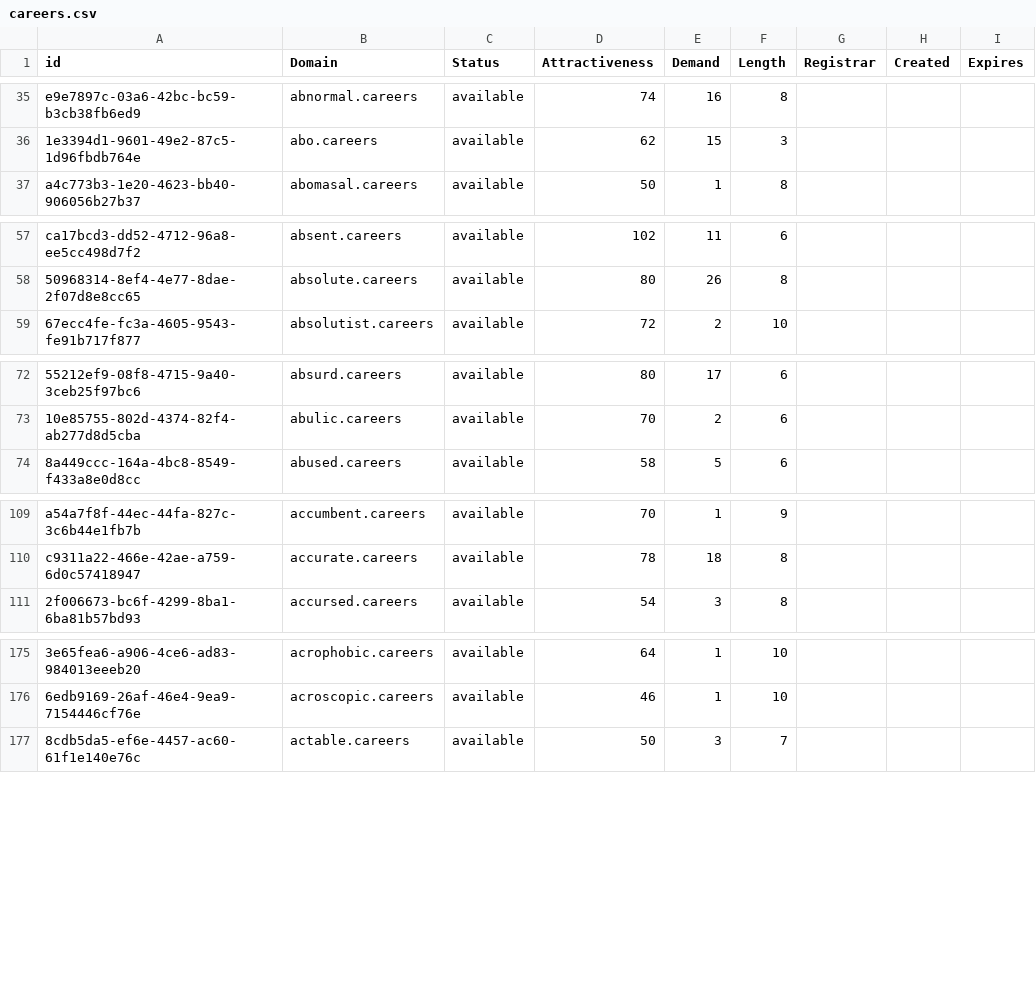
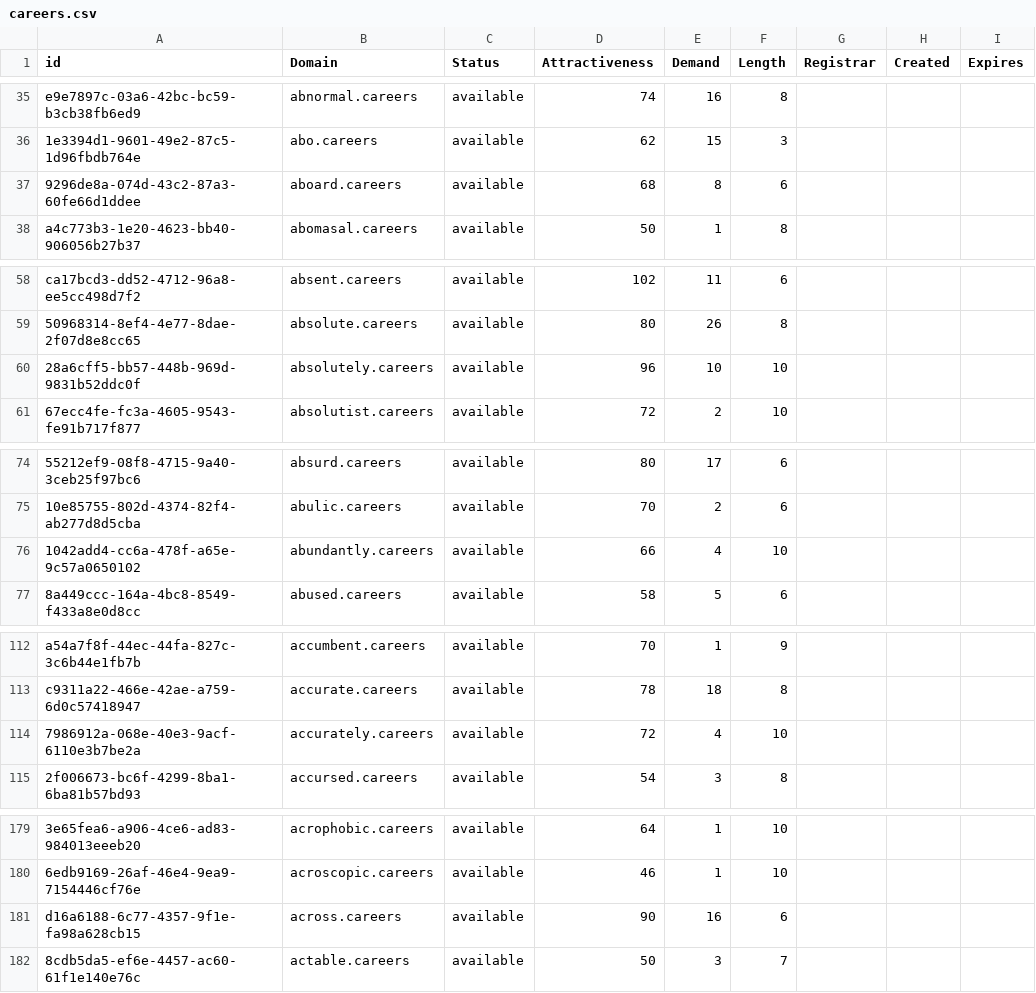
Before and after one commit to UniqueDomains/careers-oneword-domains, a CSV file: careers.csv, drawn as a sheet; only a part is shown, gaps mark what is left out; the diff covers the shown part only; the diff names each change by its address in the sheet, - before the commit and + after, or states it on an @@ line.

```diff
--- a/careers.csv
+++ b/careers.csv
+row 37: 9296de8a-074d-43c2-87a3-60fe66d1ddee | aboard.careers | available | 68 | 8 | 6
+row 60: 28a6cff5-bb57-448b-969d-9831b52ddc0f | absolutely.careers | available | 96 | 10 | 10
+row 76: 1042add4-cc6a-478f-a65e-9c57a0650102 | abundantly.careers | available | 66 | 4 | 10
+row 114: 7986912a-068e-40e3-9acf-6110e3b7be2a | accurately.careers | available | 72 | 4 | 10
+row 181: d16a6188-6c77-4357-9f1e-fa98a628cb15 | across.careers | available | 90 | 16 | 6
```
Also changed, not shown: 27 added rows and 1 edited cell elsewhere in this file, 2 other files.
